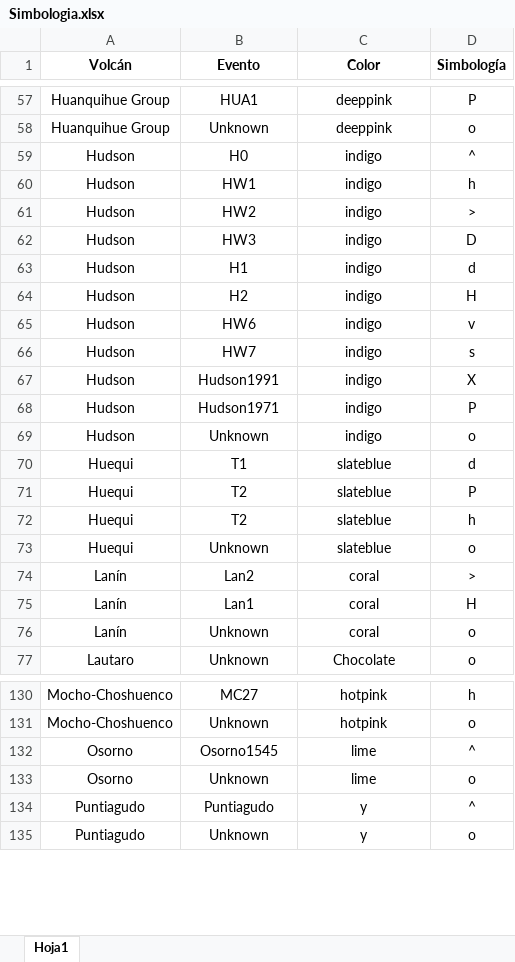
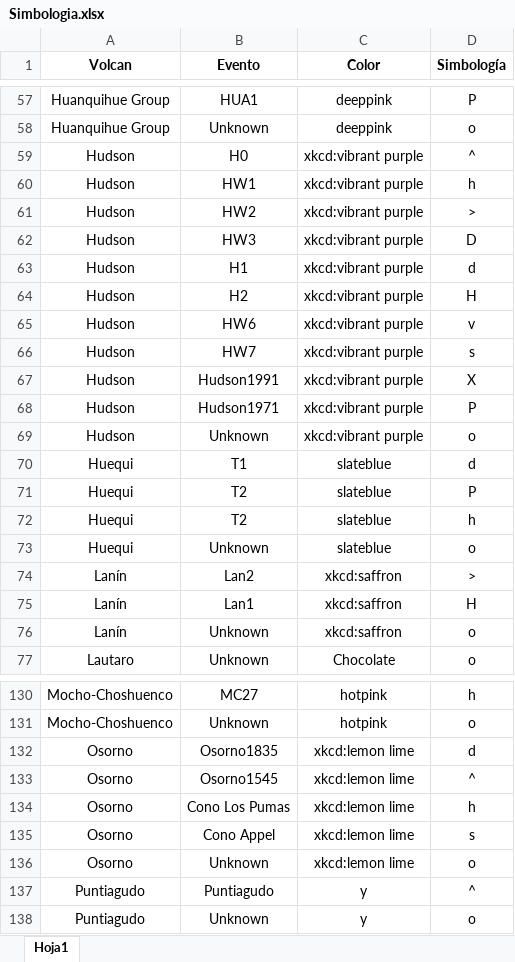
Before and after one commit to winsa24/TefroDataBase, an Excel workbook: Scripts/Simbologia.xlsx, sheet Hoja1, drawn as a sheet; only a part is shown, gaps mark what is left out; values as stored, in another font and other column widths than the file's, no borders; addresses are those after the commit; the diff covers the shown part only; the diff names each change by its address in the sheet, - before the commit and + after, or states it on an @@ line.

```diff
--- a/Scripts/Simbologia.xlsx (sheet Hoja1)
+++ b/Scripts/Simbologia.xlsx (sheet Hoja1)
-A1: Volcán
+A1: Volcan
-C59:C69 (Color): indigo
+C59:C69 (Color): xkcd:vibrant purple
-C74:C76 (Color): coral
+C74:C76 (Color): xkcd:saffron
+row 132: Osorno | Osorno1835 | xkcd:lemon lime | d
-C133 (Color): lime
+C133 (Color): xkcd:lemon lime
+row 134: Osorno | Cono Los Pumas | xkcd:lemon lime | h
+row 135: Osorno | Cono Appel | xkcd:lemon lime | s
-C136 (Color): lime
+C136 (Color): xkcd:lemon lime
```
Also changed, not shown: 1 added row, 1 removed row and 20 edited cells elsewhere in this sheet, Scripts/Volcanes.xlsx, 5 other files.
